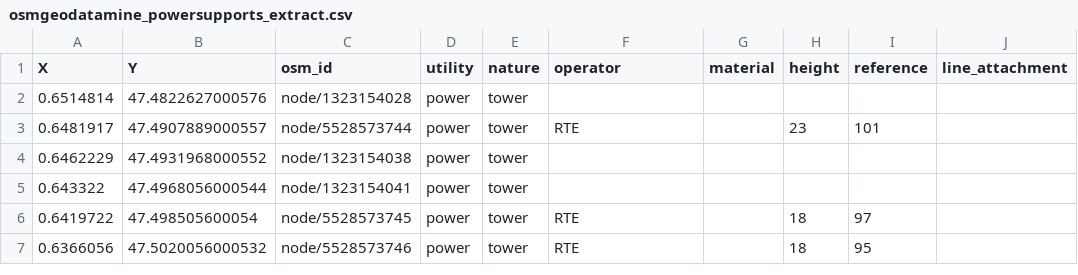
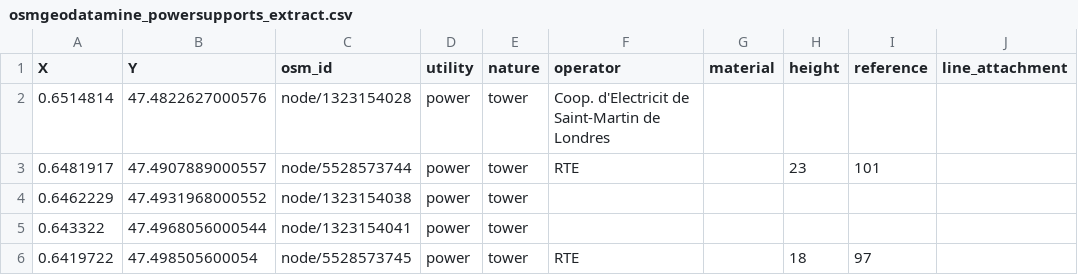
Before and after one commit to France-Data-Reseau/fdr-appuiscommuns, a CSV file: seeds/osmgeodatamine_powersupports_extract.csv, drawn as a sheet; only a part is shown; the shorter side is filled out with more unchanged rows; the diff names each change by its address in the sheet, - before the commit and + after, or states it on an @@ line.

```diff
--- a/seeds/osmgeodatamine_powersupports_extract.csv
+++ b/seeds/osmgeodatamine_powersupports_extract.csv
-F2 (operator): (empty)
+F2 (operator): Coop. d'Electricit de Saint-Martin de Londres
```
Also changed, not shown: seeds/appuiscommuns_supportaerien__definition.csv, 14 other files.
